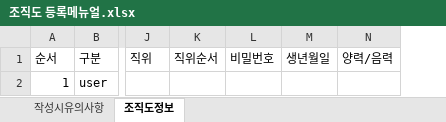
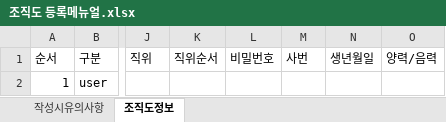
Before and after one commit to Shim8934/refactor_ezFlow4Java, an Excel workbook: docs/tech/조직도 등록메뉴얼.xlsx, sheet 조직도정보, drawn as a sheet; only a part is shown, gaps mark what is left out; values as stored, in another font and other column widths than the file's, no borders; the diff names each change by its address in the sheet, - before the commit and + after, or states it on an @@ line.

Commit message:
조직도 등록메뉴얼 사번 컬럼 추가

```diff
--- a/docs/tech/조직도 등록메뉴얼.xlsx (sheet 조직도정보)
+++ b/docs/tech/조직도 등록메뉴얼.xlsx (sheet 조직도정보)
+column M, row 1: 사번
```
Also changed, not shown: charts or pictures.
